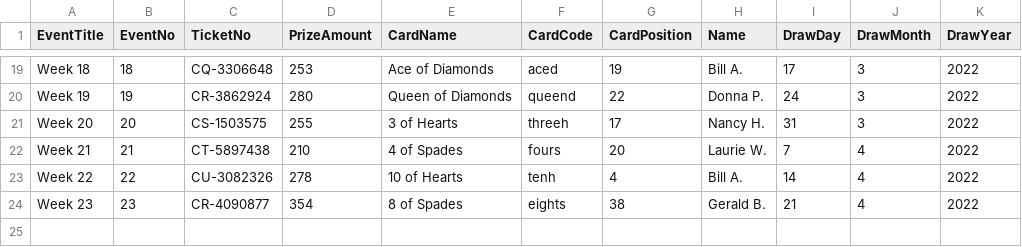
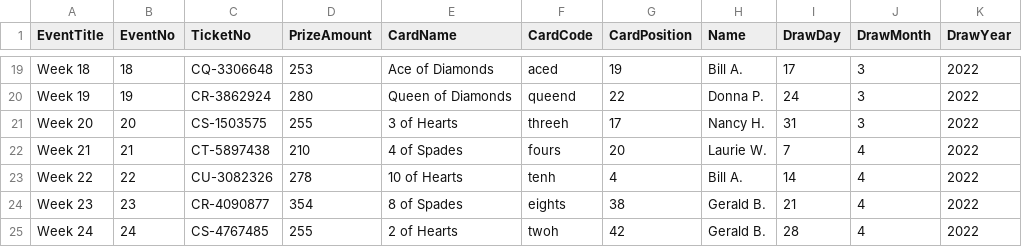
Before and after one commit to LuxYogasegaran/winners-list, a CSV file: rotarykitchenerraffle.5050central.com$winners.csv, drawn as a sheet; only a part is shown, gaps mark what is left out.

Commit message:
Update rotarykitchenerraffle.5050central.com$winners.csv

```diff
--- a/rotarykitchenerraffle.5050central.com$winners.csv
+++ b/rotarykitchenerraffle.5050central.com$winners.csv
@@ -24 +24,2 @@ Week 22,22,CU-3082326,278,10 of Hearts,tenh,4,Bill A.,14,4,2022
 Week 23,23,CR-4090877,354,8 of Spades,eights,38,Gerald B.,21,4,2022
+Week 24,24,CS-4767485,255,2 of Hearts,twoh,42,Gerald B.,28,4,2022
```
